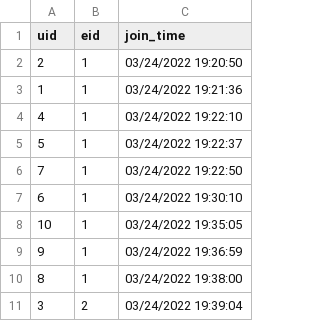
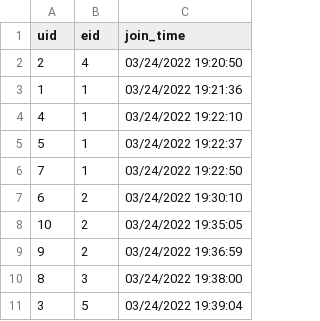
Before and after one commit to litony99/language_platform, a CSV file: external_data_files/csv_files/join_event.csv, drawn as a sheet.

Commit message:
Update join_event.csv

```diff
--- a/external_data_files/csv_files/join_event.csv
+++ b/external_data_files/csv_files/join_event.csv
@@ -1,3 +1,3 @@
 uid,eid,join_time,,,,
-2,1,03/24/2022 19:20:50,,,,
+2,4,03/24/2022 19:20:50,,,,
 1,1,03/24/2022 19:21:36,,,,
@@ -6,6 +6,6 @@ uid,eid,join_time,,,,
 7,1,03/24/2022 19:22:50,,,,
-6,1,03/24/2022 19:30:10,,,,
-10,1,03/24/2022 19:35:05,,,,
-9,1,03/24/2022 19:36:59,,,,
-8,1,03/24/2022 19:38:00,,,,
-3,2,03/24/2022 19:39:04,,,,
+6,2,03/24/2022 19:30:10,,,,
+10,2,03/24/2022 19:35:05,,,,
+9,2,03/24/2022 19:36:59,,,,
+8,3,03/24/2022 19:38:00,,,,
+3,5,03/24/2022 19:39:04,,,,
```
